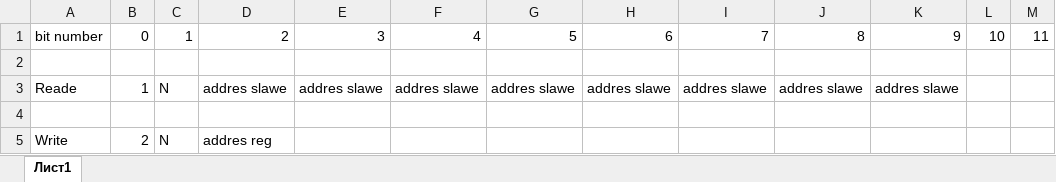
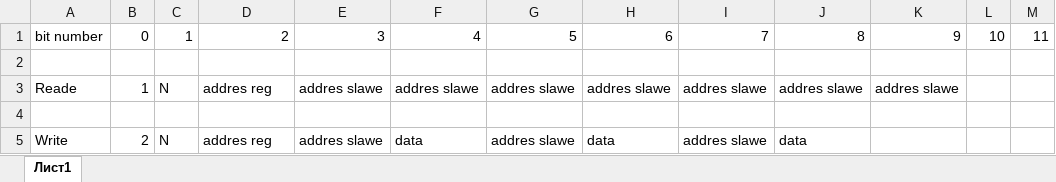
Before and after one commit to Sergey-V-Z/Main-mini, an Excel workbook: soft/format message.xlsx, sheet Лист1, drawn as a sheet; only a part is shown; values as stored, in another font and other column widths than the file's, no borders; the diff names each change by its address in the sheet, - before the commit and + after, or states it on an @@ line.

```diff
--- a/soft/format message.xlsx (sheet Лист1)
+++ b/soft/format message.xlsx (sheet Лист1)
-D3: addres slawe
+D3: addres reg
-E5: (empty)
+E5: addres slawe
-F5: (empty)
+F5: data
-G5: (empty)
+G5: addres slawe
-H5: (empty)
+H5: data
-I5: (empty)
+I5: addres slawe
-J5: (empty)
+J5: data
```
Also changed, not shown: 15 other files.
